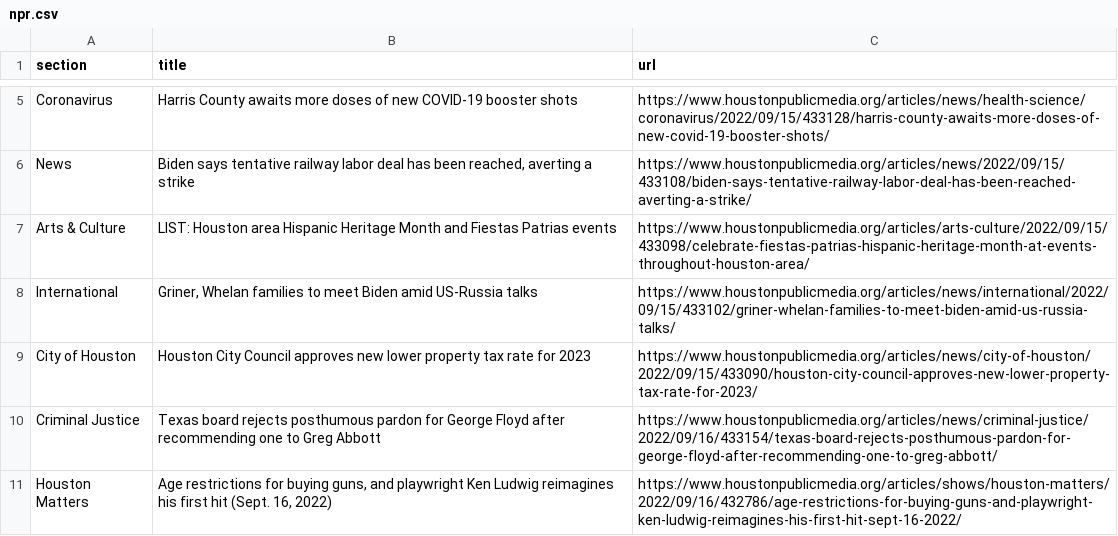
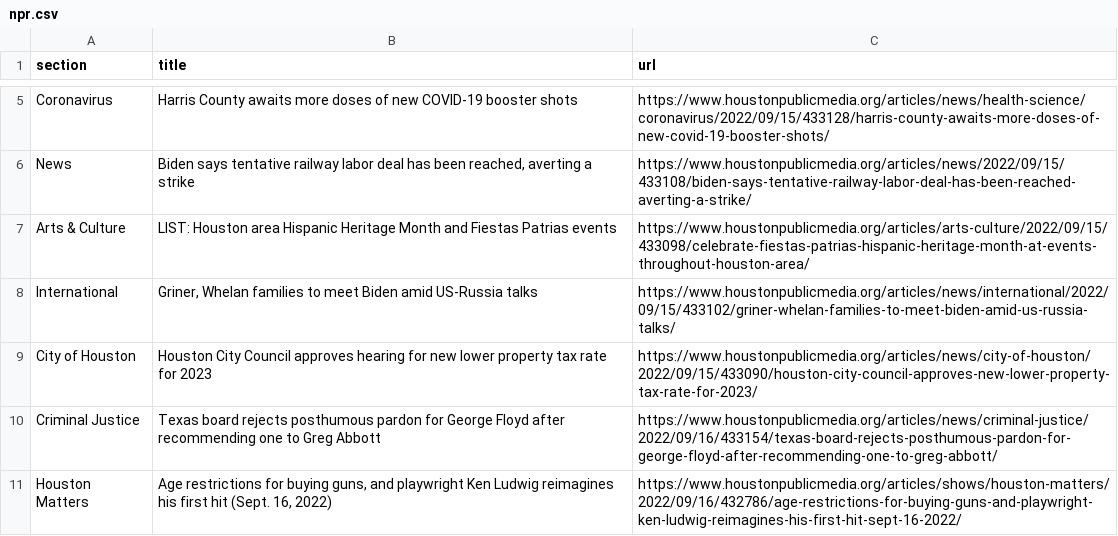
Before and after one commit to tanazm/Houston_scraped, a CSV file: npr.csv, drawn as a sheet; only a part is shown, gaps mark what is left out.

```diff
--- a/npr.csv
+++ b/npr.csv
@@ -8,3 +8,3 @@ Arts & Culture,LIST: Houston area Hispanic Heritage Month and Fiestas Patrias ev
 International,"Griner, Whelan families to meet Biden amid US-Russia talks",https://www.houstonpublicmedia.org/articles/news/international/2022/09/15/433102/griner-whelan-families-to-meet-biden-amid-us-russia-talks/
-City of Houston,Houston City Council approves new lower property tax rate for 2023,https://www.houstonpublicmedia.org/articles/news/city-of-houston/2022/09/15/433090/houston-city-council-approves-new-lower-property-tax-rate-for-2023/
+City of Houston,Houston City Council approves hearing for new lower property tax rate for 2023,https://www.houstonpublicmedia.org/articles/news/city-of-houston/2022/09/15/433090/houston-city-council-approves-new-lower-property-tax-rate-for-2023/
 Criminal Justice,Texas board rejects posthumous pardon for George Floyd after recommending one to Greg Abbott,https://www.houstonpublicmedia.org/articles/news/criminal-justice/2022/09/16/433154/texas-board-rejects-posthumous-pardon-for-george-floyd-after-recommending-one-to-greg-abbott/
```
